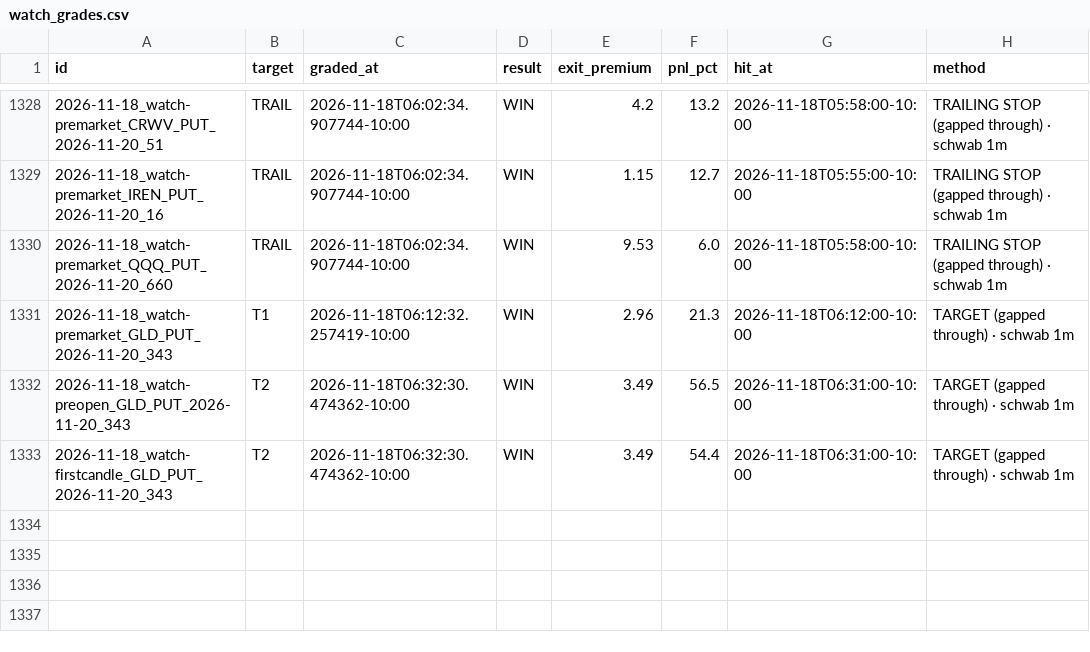
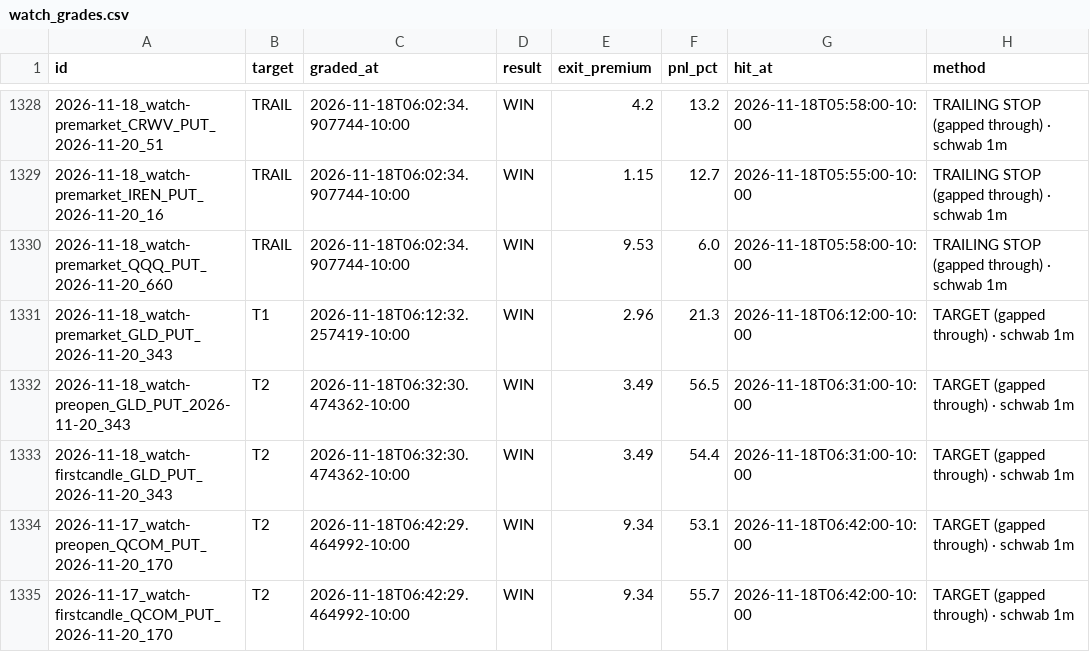
Before and after one commit to Seed808/theesness-market, a CSV file: ledger/watch_grades.csv, drawn as a sheet; only a part is shown, gaps mark what is left out.

Commit message:
ledger: 2026-11-18T16:47Z

```diff
--- a/ledger/watch_grades.csv
+++ b/ledger/watch_grades.csv
@@ -1333 +1333,3 @@ id,target,graded_at,result,exit_premium,pnl_pct,hit_at,method
 2026-11-18_watch-firstcandle_GLD_PUT_2026-11-20_343,T2,2026-11-18T06:32:30.474362-10:00,WIN,3.49,54.4,2026-11-18T06:31:00-10:00,TARGET (gapped through) · schwab 1m
+2026-11-17_watch-preopen_QCOM_PUT_2026-11-20_170,T2,2026-11-18T06:42:29.464992-10:00,WIN,9.34,53.1,2026-11-18T06:42:00-10:00,TARGET (gapped through) · schwab 1m
+2026-11-17_watch-firstcandle_QCOM_PUT_2026-11-20_170,T2,2026-11-18T06:42:29.464992-10:00,WIN,9.34,55.7,2026-11-18T06:42:00-10:00,TARGET (gapped through) · schwab 1m
```
Also changed, not shown: ledger/grades.csv, ledger/grades_t1.csv, 9 other files.
